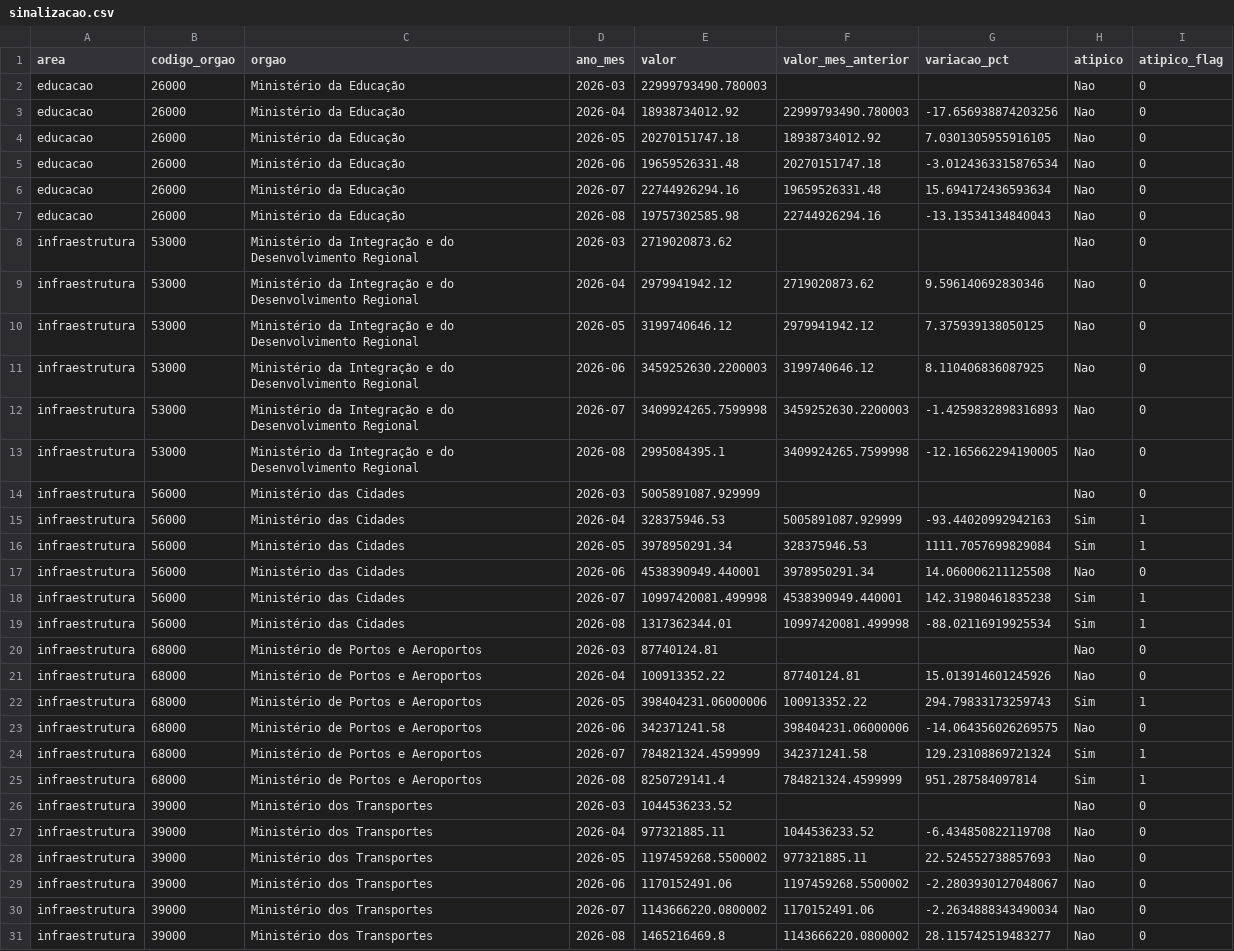
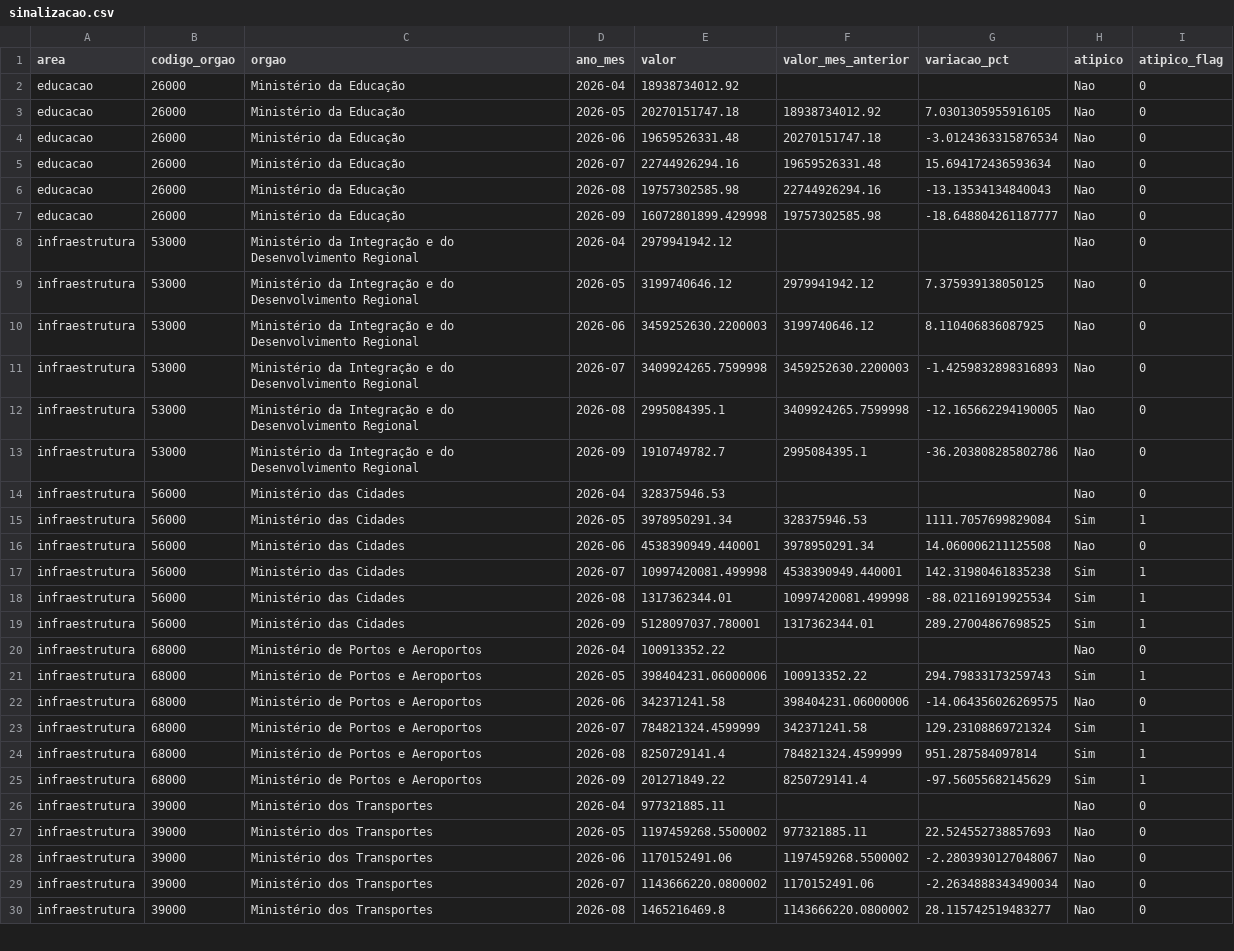
Before and after one commit to evanio-mariano/radargov-mvp, a CSV file: dados/tratado/powerbi/sinalizacao.csv, drawn as a sheet; only a part is shown; the diff covers the shown part only.

```diff
--- a/dados/tratado/powerbi/sinalizacao.csv
+++ b/dados/tratado/powerbi/sinalizacao.csv
@@ -1,4 +1,3 @@
 area,codigo_orgao,orgao,ano_mes,valor,valor_mes_anterior,variacao_pct,atipico,atipico_flag
-educacao,26000,Ministério da Educação,2026-03,22999793490.780003,,,Nao,0
-educacao,26000,Ministério da Educação,2026-04,18938734012.92,22999793490.780003,-17.656938874203256,Nao,0
+educacao,26000,Ministério da Educação,2026-04,18938734012.92,,,Nao,0
 educacao,26000,Ministério da Educação,2026-05,20270151747.18,18938734012.92,7.0301305955916105,Nao,0
@@ -7,4 +6,4 @@ educacao,26000,Ministério da Educação,2026-07,22744926294.16,19659526331.48,1
 educacao,26000,Ministério da Educação,2026-08,19757302585.98,22744926294.16,-13.13534134840043,Nao,0
-infraestrutura,53000,Ministério da Integração e do Desenvolvimento Regional,2026-03,2719020873.62,,,Nao,0
-infraestrutura,53000,Ministério da Integração e do Desenvolvimento Regional,2026-04,2979941942.12,2719020873.62,9.596140692830346,Nao,0
+educacao,26000,Ministério da Educação,2026-09,16072801899.429998,19757302585.98,-18.648804261187777,Nao,0
+infraestrutura,53000,Ministério da Integração e do Desenvolvimento Regional,2026-04,2979941942.12,,,Nao,0
 infraestrutura,53000,Ministério da Integração e do Desenvolvimento Regional,2026-05,3199740646.12,2979941942.12,7.375939138050125,Nao,0
@@ -13,4 +12,4 @@ infraestrutura,53000,Ministério da Integração e do Desenvolvimento Regional,2
 infraestrutura,53000,Ministério da Integração e do Desenvolvimento Regional,2026-08,2995084395.1,3409924265.7599998,-12.165662294190005,Nao,0
-infraestrutura,56000,Ministério das Cidades,2026-03,5005891087.929999,,,Nao,0
-infraestrutura,56000,Ministério das Cidades,2026-04,328375946.53,5005891087.929999,-93.44020992942163,Sim,1
+infraestrutura,53000,Ministério da Integração e do Desenvolvimento Regional,2026-09,1910749782.7,2995084395.1,-36.203808285802786,Nao,0
+infraestrutura,56000,Ministério das Cidades,2026-04,328375946.53,,,Nao,0
 infraestrutura,56000,Ministério das Cidades,2026-05,3978950291.34,328375946.53,1111.7057699829084,Sim,1
@@ -19,4 +18,4 @@ infraestrutura,56000,Ministério das Cidades,2026-07,10997420081.499998,45383909
 infraestrutura,56000,Ministério das Cidades,2026-08,1317362344.01,10997420081.499998,-88.02116919925534,Sim,1
-infraestrutura,68000,Ministério de Portos e Aeroportos,2026-03,87740124.81,,,Nao,0
-infraestrutura,68000,Ministério de Portos e Aeroportos,2026-04,100913352.22,87740124.81,15.013914601245926,Nao,0
+infraestrutura,56000,Ministério das Cidades,2026-09,5128097037.780001,1317362344.01,289.27004867698525,Sim,1
+infraestrutura,68000,Ministério de Portos e Aeroportos,2026-04,100913352.22,,,Nao,0
 infraestrutura,68000,Ministério de Portos e Aeroportos,2026-05,398404231.06000006,100913352.22,294.79833173259743,Sim,1
@@ -25,4 +24,4 @@ infraestrutura,68000,Ministério de Portos e Aeroportos,2026-07,784821324.459999
 infraestrutura,68000,Ministério de Portos e Aeroportos,2026-08,8250729141.4,784821324.4599999,951.287584097814,Sim,1
-infraestrutura,39000,Ministério dos Transportes,2026-03,1044536233.52,,,Nao,0
-infraestrutura,39000,Ministério dos Transportes,2026-04,977321885.11,1044536233.52,-6.434850822119708,Nao,0
+infraestrutura,68000,Ministério de Portos e Aeroportos,2026-09,201271849.22,8250729141.4,-97.56055682145629,Sim,1
+infraestrutura,39000,Ministério dos Transportes,2026-04,977321885.11,,,Nao,0
 infraestrutura,39000,Ministério dos Transportes,2026-05,1197459268.5500002,977321885.11,22.524552738857693,Nao,0
```
Also changed, not shown: 2 added rows, 1 removed row and 2 edited cells elsewhere in this file, dados/tratado/powerbi/despesas.csv, dados/tratado/powerbi/dim_tempo.csv, 7 other files.
